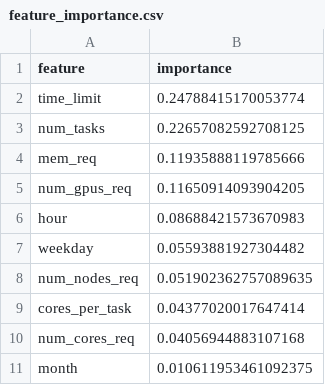
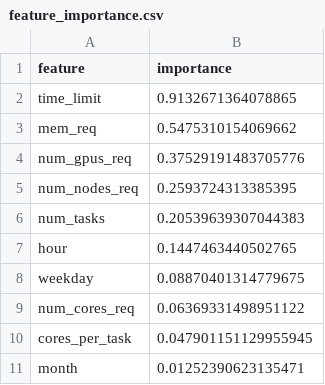
Before and after one commit to mirkomornelli/Carbon-Aware-HPC-Scheduling-with-Energy-Prediction, a CSV file: results/carbon_prediction/feature_importance.csv, drawn as a sheet.

```diff
--- a/results/carbon_prediction/feature_importance.csv
+++ b/results/carbon_prediction/feature_importance.csv
@@ -1,11 +1,11 @@
 feature,importance
-time_limit,0.24788415170053774
-num_tasks,0.22657082592708125
-mem_req,0.11935888119785666
-num_gpus_req,0.11650914093904205
-hour,0.08688421573670983
-weekday,0.05593881927304482
-num_nodes_req,0.051902362757089635
-cores_per_task,0.04377020017647414
-num_cores_req,0.04056944883107168
-month,0.010611953461092375
+time_limit,0.9132671364078865
+mem_req,0.5475310154069662
+num_gpus_req,0.37529191483705776
+num_nodes_req,0.2593724313385395
+num_tasks,0.20539639307044383
+hour,0.1447463440502765
+weekday,0.08870401314779675
+num_cores_req,0.06369331498951122
+cores_per_task,0.047901151129955945
+month,0.01252390623135471
```
Also changed, not shown: results/carbon_prediction/metrics.csv, results/scheduler/scheduler_metrics.csv, 20 other files.
